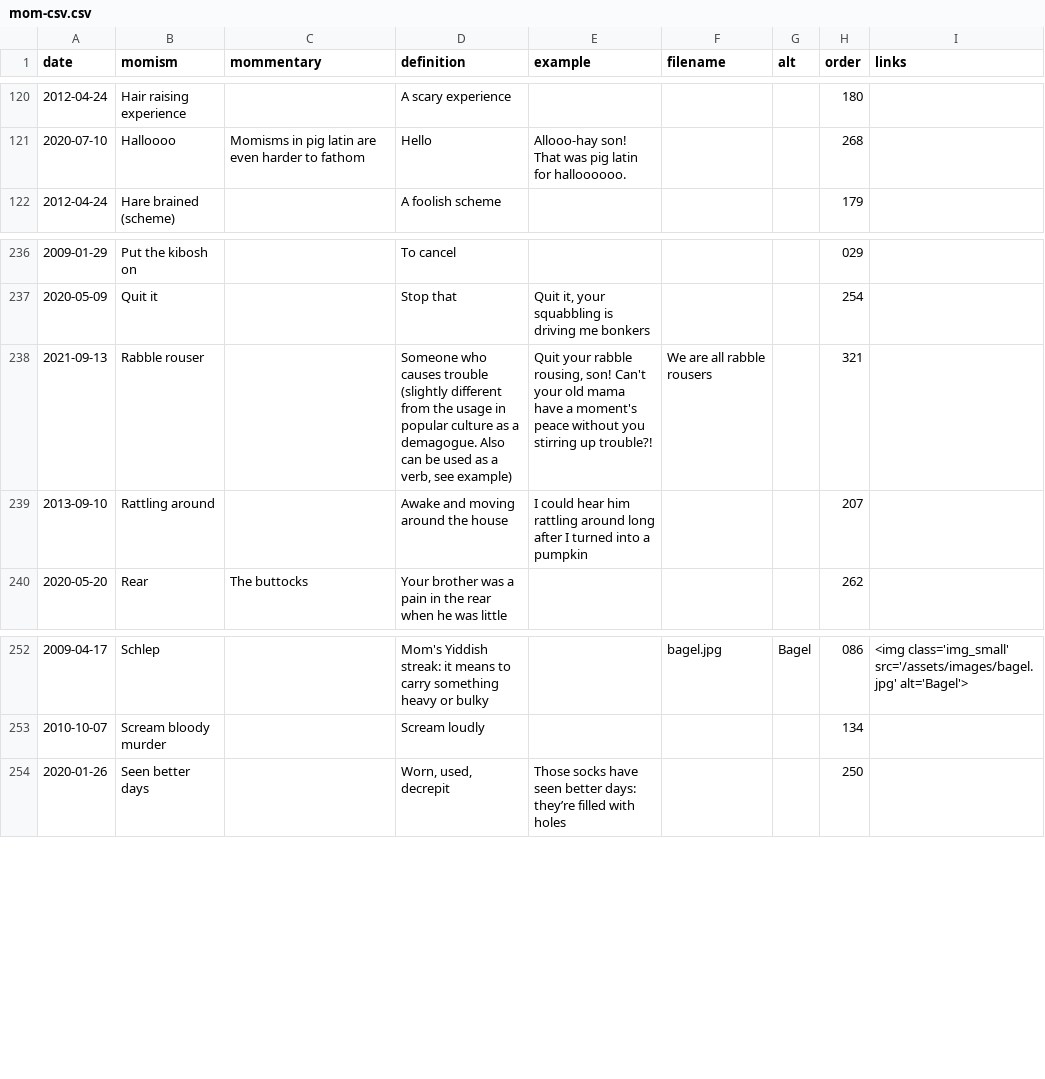
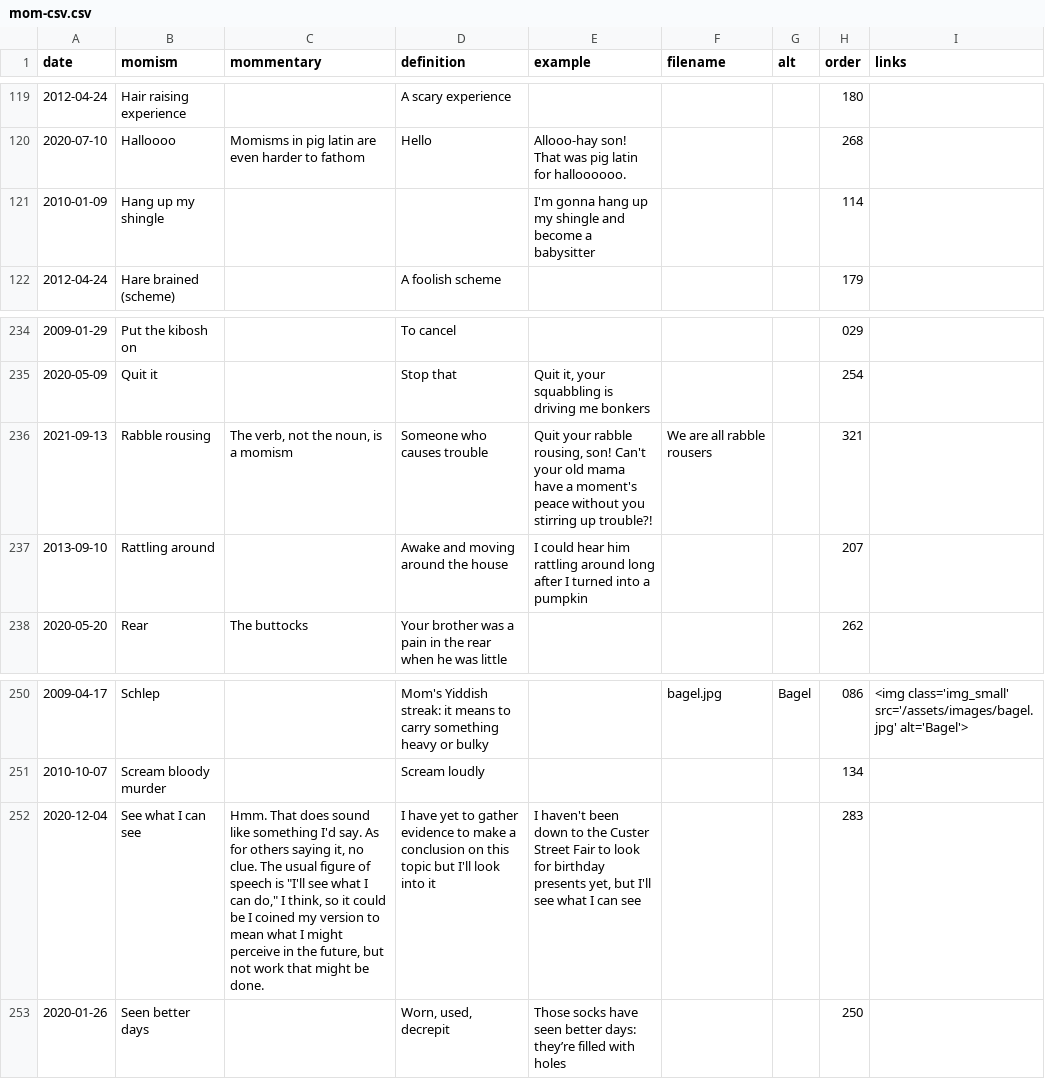
Before and after one commit to summerhays/new_momisms, a CSV file: _data/mom-csv.csv, drawn as a sheet; only a part is shown, gaps mark what is left out; the diff covers the shown part only.

```diff
--- a/_data/mom-csv.csv
+++ b/_data/mom-csv.csv
@@ -121,2 +120,3 @@ date,momism,mommentary,definition,example,filename,alt,order,links
 2020-07-10,Halloooo,Momisms in pig latin are even harder to fathom,Hello,Allooo-hay son! That was pig latin for halloooooo.,,,268,
+2010-01-09,Hang up my shingle,,,I'm gonna hang up my shingle and become a babysitter,,,114,
 2012-04-24,Hare brained (scheme),,A foolish scheme,,,,179,
@@ -237,3 +235,3 @@ date,momism,mommentary,definition,example,filename,alt,order,links
 2020-05-09,Quit it,,Stop that,"Quit it, your squabbling is driving me bonkers",,,254,
-2021-09-13,Rabble rouser,,"Someone who causes trouble (slightly different from the usage in popular culture as a demagogue. Also can be used as a verb, see example)","Quit your rabble rousing, son! Can't your old mama have a moment's peace without you stirring up trouble?!",We are all rabble rousers,,321,
+2021-09-13,Rabble rousing,"The verb, not the noun, is a momism",Someone who causes trouble,"Quit your rabble rousing, son! Can't your old mama have a moment's peace without you stirring up trouble?!",We are all rabble rousers,,321,
 2013-09-10,Rattling around,,Awake and moving around the house,I could hear him rattling around long after I turned into a pumpkin,,,207,
@@ -253,2 +251,3 @@ date,momism,mommentary,definition,example,filename,alt,order,links
 2010-10-07,Scream bloody murder,,Scream loudly,,,,134,
+2020-12-04,See what I can see,"Hmm. That does sound like something I'd say. As for others saying it, no clue. The usual figure of speech is ""I'll see what I can do,"" I think, so it could be I coined my version to mean what I might perceive in the future, but not work that might be done.",I have yet to gather evidence to make a conclusion on this topic but I'll look into it,"I haven't been down to the Custer Street Fair to look for birthday presents yet, but I'll see what I can see",,,283,
 2020-01-26,Seen better days,,"Worn, used, decrepit",Those socks have seen better days: they’re filled with holes,,,250,
```
Also changed, not shown: 4 added rows and 6 removed rows elsewhere in this file.
